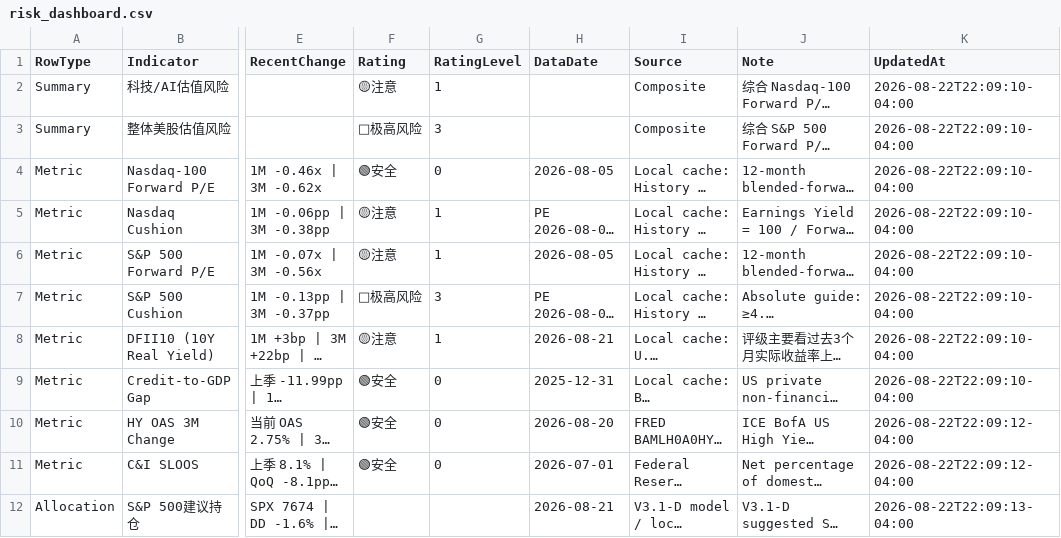
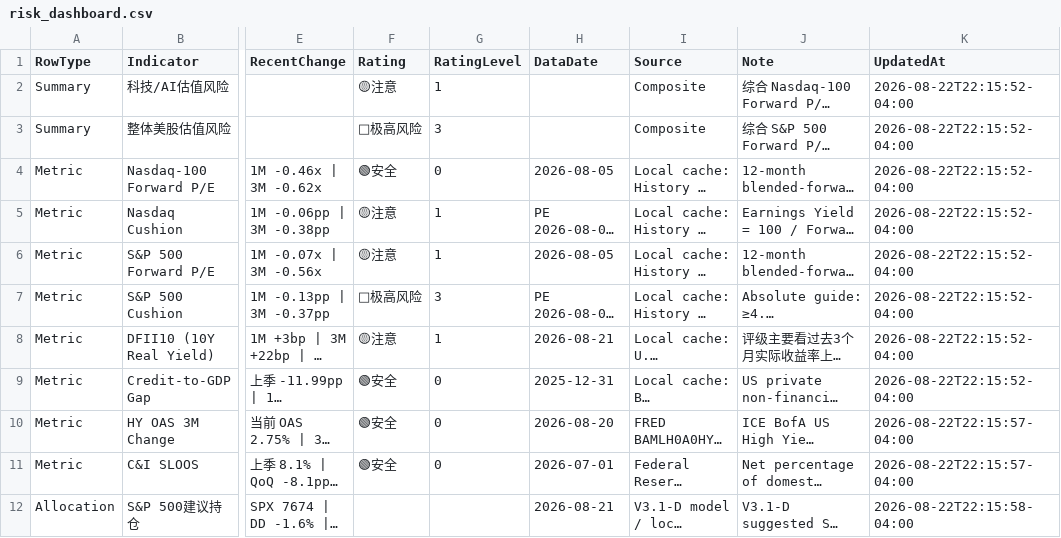
Before and after one commit to RH-102/my-index, a CSV file: data/risk_dashboard.csv, drawn as a sheet; only a part is shown, gaps mark what is left out; long unchanged cells end in …; the diff names each change by its address in the sheet, - before the commit and + after, or states it on an @@ line.

```diff
--- a/data/risk_dashboard.csv
+++ b/data/risk_dashboard.csv
-K2:K9 (UpdatedAt): 2026-08-22T22:09:10-04:00
+K2:K9 (UpdatedAt): 2026-08-22T22:15:52-04:00
-K10:K11 (UpdatedAt): 2026-08-22T22:09:12-04:00
+K10:K11 (UpdatedAt): 2026-08-22T22:15:57-04:00
-K12 (UpdatedAt): 2026-08-22T22:09:13-04:00
+K12 (UpdatedAt): 2026-08-22T22:15:58-04:00
```
Also changed, not shown: data/index_history.csv, data/risk_dashboard_history.csv, 2 other files.
